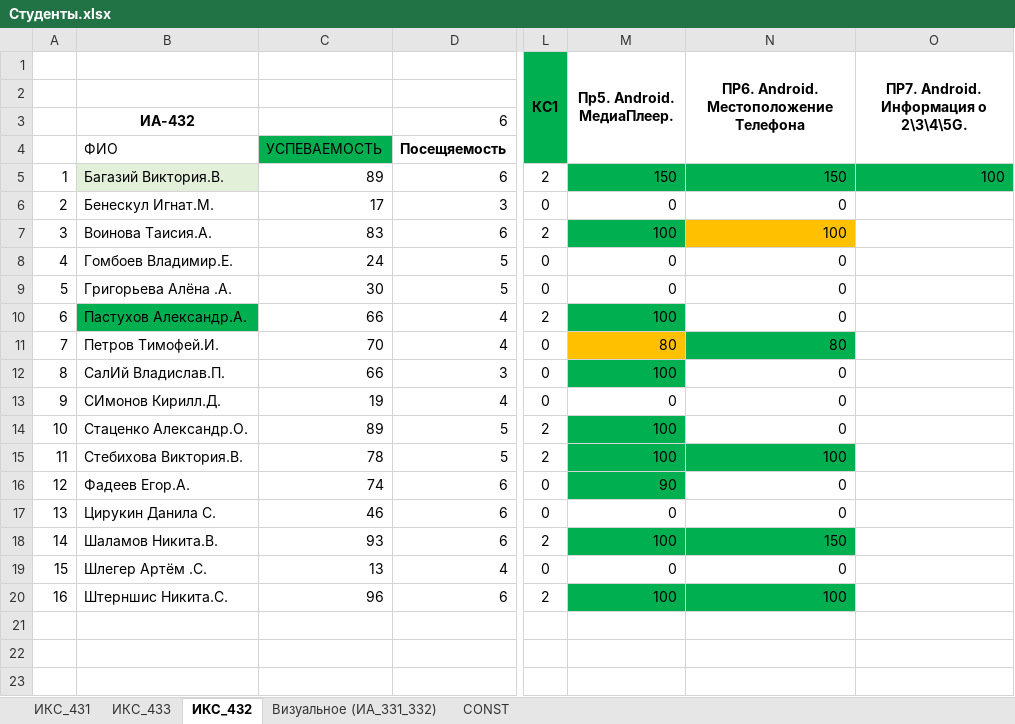
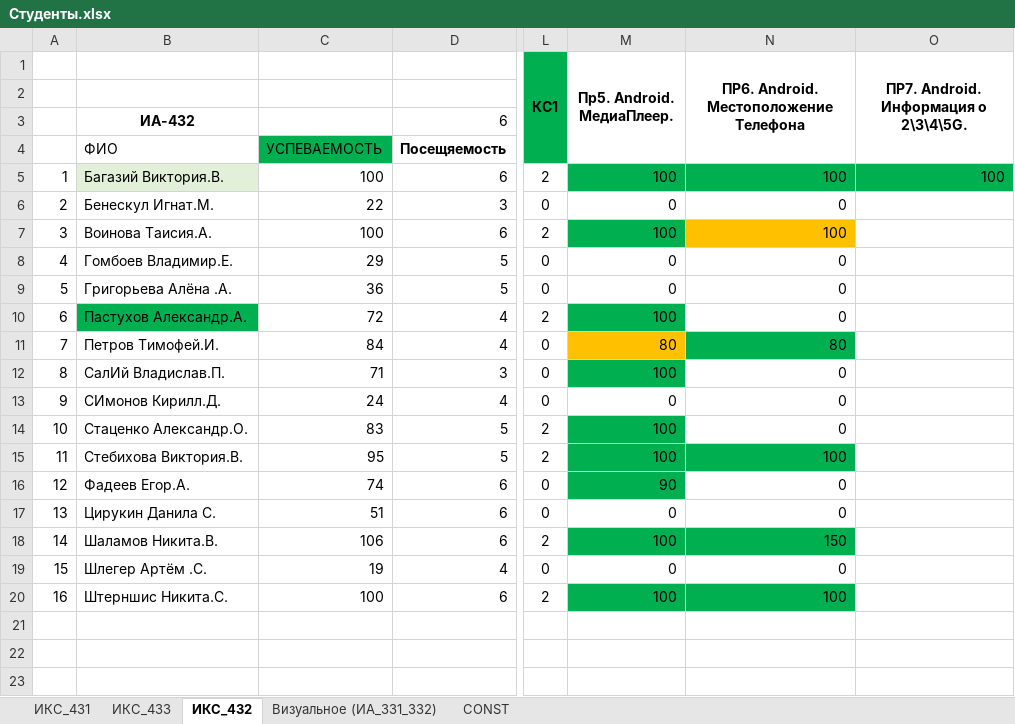
Before and after one commit to TelecomDep/notes, an Excel workbook: students/Студенты.xlsx, sheet ИКС_432, drawn as a sheet; only a part is shown, gaps mark what is left out; values as stored, in another font and other column widths than the file's, no borders; the diff names each change by its address in the sheet, - before the commit and + after, or states it on an @@ line.

```diff
--- a/students/Студенты.xlsx (sheet ИКС_432)
+++ b/students/Студенты.xlsx (sheet ИКС_432)
-C5: 89
+C5: 100
-M5 (Пр5. Android. МедиаПлеер.): 150
+M5 (Пр5. Android. МедиаПлеер.): 100
-N5: 150
+N5: 100
-C6: 17
+C6: 22
-C7: 83
+C7: 100
-C8: 24
+C8: 29
-C9: 30
+C9: 36
-C10: 66
+C10: 72
-C11: 70
+C11: 84
-C12: 66
+C12: 71
-C13: 19
+C13: 24
-C14: 89
+C14: 83
-C15: 78
+C15: 95
-C17: 46
+C17: 51
-C18: 93
+C18: 106
-C19: 13
+C19: 19
-C20: 96
+C20: 100
```
Also changed, not shown: sheet ИКС_433, sheet ИКС_431, formulas that keep their value.
